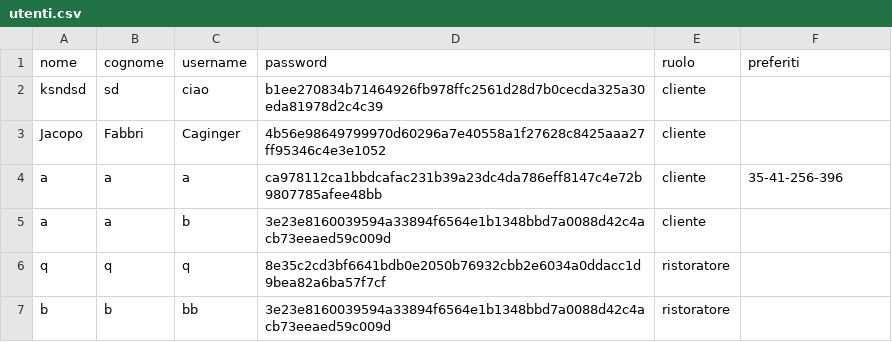
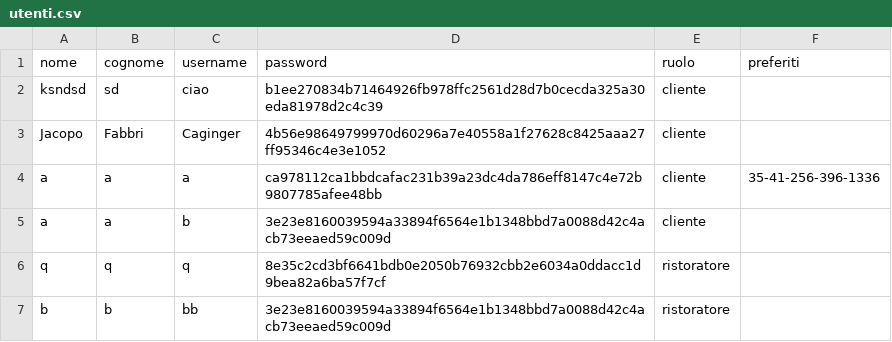
Before and after one commit to bryanferrari05/java-university-project, a CSV file: data/utenti.csv, drawn as a sheet.

```diff
--- a/data/utenti.csv
+++ b/data/utenti.csv
@@ -3,3 +3,3 @@ ksndsd,sd,ciao,b1ee270834b71464926fb978ffc2561d28d7b0cecda325a30eda81978d2c4c39,
 Jacopo,Fabbri,Caginger,4b56e98649799970d60296a7e40558a1f27628c8425aaa27ff95346c4e3e1052,cliente
-a,a,a,ca978112ca1bbdcafac231b39a23dc4da786eff8147c4e72b9807785afee48bb,cliente,35-41-256-396
+a,a,a,ca978112ca1bbdcafac231b39a23dc4da786eff8147c4e72b9807785afee48bb,cliente,35-41-256-396-1336
 a,a,b,3e23e8160039594a33894f6564e1b1348bbd7a0088d42c4acb73eeaed59c009d,cliente
```
Also changed, not shown: 8 other files.
